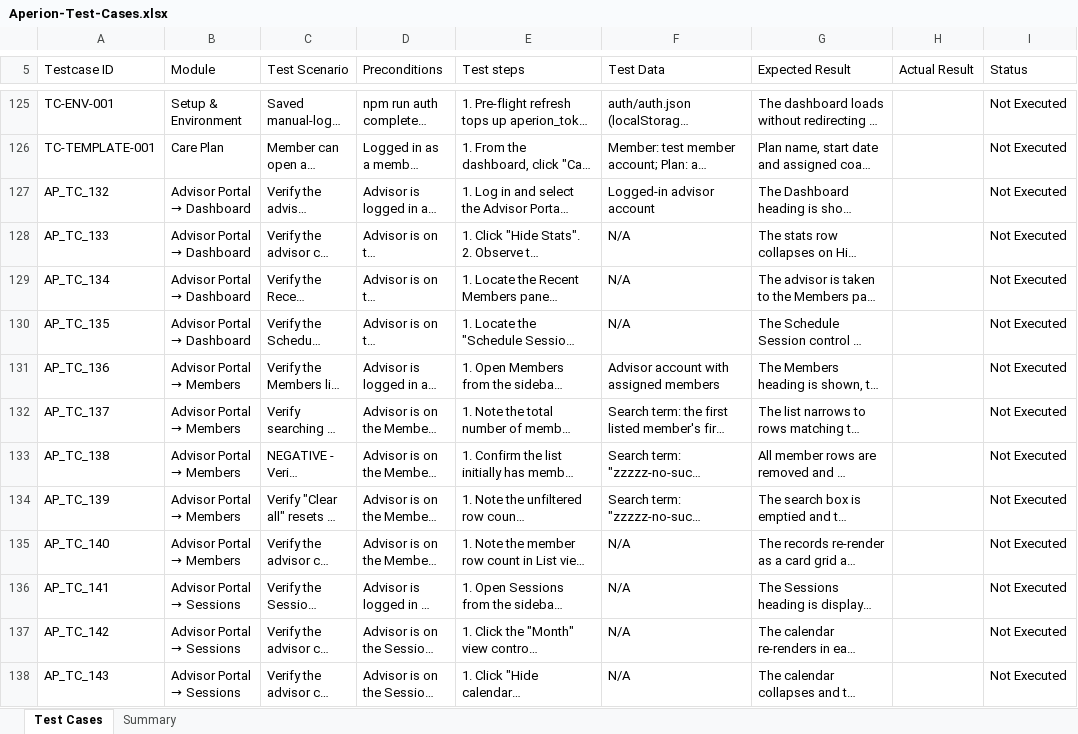
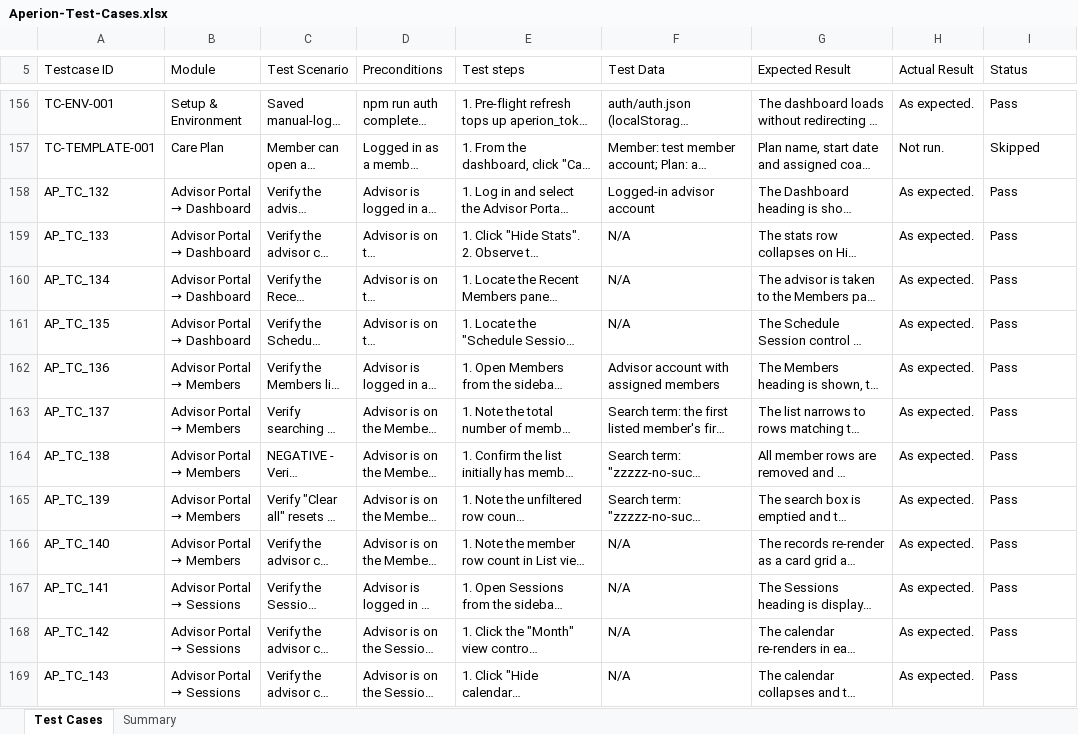
Before and after one commit to parthasarathi90256-gif/Advisor-Test-cases-, an Excel workbook: reports/Aperion-Test-Cases.xlsx, sheet Test Cases, drawn as a sheet; only a part is shown, gaps mark what is left out; long unchanged cells end in …; values as stored, in another font and other column widths than the file's, no cell formats; conditional formats not drawn; addresses are those after the commit; the diff covers the shown part only; the diff names each change by its address in the sheet, - before the commit and + after, or states it on an @@ line.

```diff
--- a/reports/Aperion-Test-Cases.xlsx (sheet Test Cases)
+++ b/reports/Aperion-Test-Cases.xlsx (sheet Test Cases)
-H156 (Actual Result): (empty)
+H156 (Actual Result): As expected.
-I156 (Status): Not Executed
+I156 (Status): Pass
-H157 (Actual Result): (empty)
+H157 (Actual Result): Not run.
-I157 (Status): Not Executed
+I157 (Status): Skipped
-H158:H169 (Actual Result): (empty)
+H158:H169 (Actual Result): As expected.
-I158:I169 (Status): Not Executed
+I158:I169 (Status): Pass
```
Also changed, not shown: 31 added rows, 31 removed rows and 249 edited cells elsewhere in this sheet, sheet Summary, cell formats, 1 other file.
